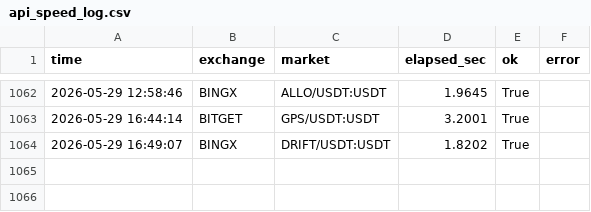
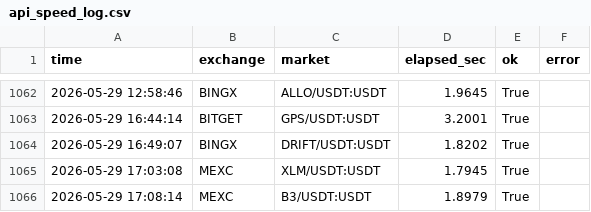
Before and after one commit to jongyeongkim/k-edge-homepage, a CSV file: yang/paper_trading_data/api_speed_log.csv, drawn as a sheet; only a part is shown, gaps mark what is left out; the diff names each change by its address in the sheet, - before the commit and + after, or states it on an @@ line.

```diff
--- a/yang/paper_trading_data/api_speed_log.csv
+++ b/yang/paper_trading_data/api_speed_log.csv
+row 1065: 2026-05-29 17:03:08 | MEXC | XLM/USDT:USDT | 1.7945 | True
+row 1066: 2026-05-29 17:08:14 | MEXC | B3/USDT:USDT | 1.8979 | True
```
Also changed, not shown: 20 other files.
